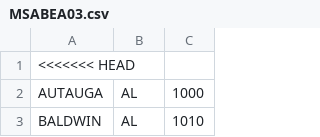
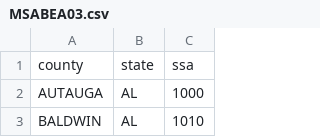
Before and after one commit to stat6863-s18/team-3_project_repo, a CSV file: data/MSABEA03.csv, drawn as a sheet; only a part is shown.

Commit message:
update

```diff
--- a/data/MSABEA03.csv
+++ b/data/MSABEA03.csv
@@ -1,2 +1,2 @@
-<<<<<<< HEAD
+county,state,ssa
 AUTAUGA,AL,1000
```
